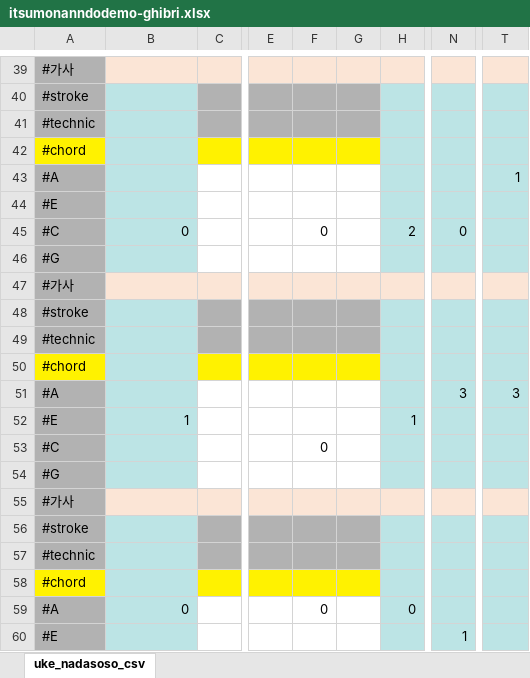
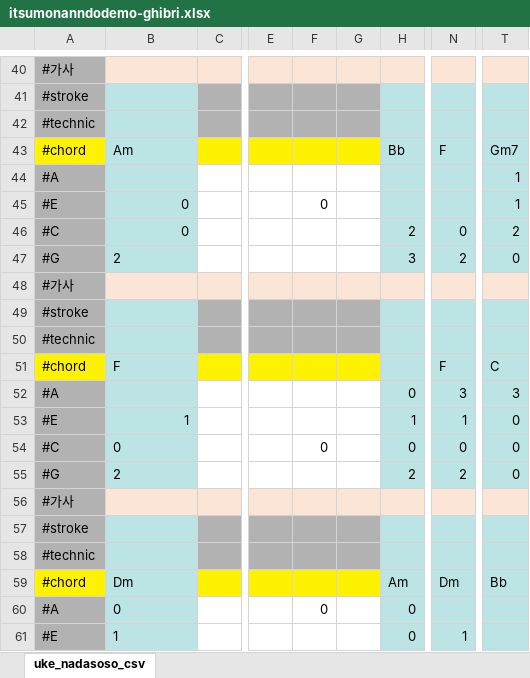
Before and after one commit to ahnsik/ukulele, an Excel workbook: tools_n_data/itsumonanndodemo-ghibri.xlsx, sheet uke_nadasoso_csv, drawn as a sheet; only a part is shown, gaps mark what is left out; values as stored, in another font and other column widths than the file's, no borders; addresses are those after the commit; the diff covers the shown part only; the diff names each change by its address in the sheet, - before the commit and + after, or states it on an @@ line.

```diff
--- a/tools_n_data/itsumonanndodemo-ghibri.xlsx (sheet uke_nadasoso_csv)
+++ b/tools_n_data/itsumonanndodemo-ghibri.xlsx (sheet uke_nadasoso_csv)
-B43: (empty)
+B43: Am
-H43: (empty)
+H43: Bb
-N43: (empty)
+N43: F
-T43: (empty)
+T43: Gm7
-B45: (empty)
+B45: 0
-F45: (empty)
+F45: 0
-T45: (empty)
+T45: 1
-F46: 0
+F46: (empty)
-T46: (empty)
+T46: 2
-B47: (empty)
+B47: 2
-H47: (empty)
+H47: 3
-N47: (empty)
+N47: 2
-T47: (empty)
+T47: 0
-B51: (empty)
+B51: F
-N51: (empty)
+N51: F
-T51: (empty)
+T51: C
-H52: (empty)
+H52: 0
-N53: (empty)
+N53: 1
-T53:T55: (empty)
+T53:T55: 0
-B54: (empty)
+B54: 0
-H54: (empty)
+H54: 0
-N54: (empty)
+N54: 0
-B55: (empty)
+B55: 2
-H55: (empty)
+H55: 2
-N55: (empty)
+N55: 2
-B59: (empty)
+B59: Dm
-H59: (empty)
+H59: Am
-N59: (empty)
+N59: Dm
-T59: (empty)
+T59: Bb
-B60 alignment: right
+B60 alignment: left
-B61: (empty)
+B61: 1
-H61: (empty)
+H61: 0
```
Also changed, not shown: 4 added rows, 43 removed rows, 125 edited cells and cell formats elsewhere in this sheet, tools_n_data/kokuriko-ghibri.xlsx, tools_n_data/umigamierumachi-kiki-ghibri.xlsx, 41 other files.
